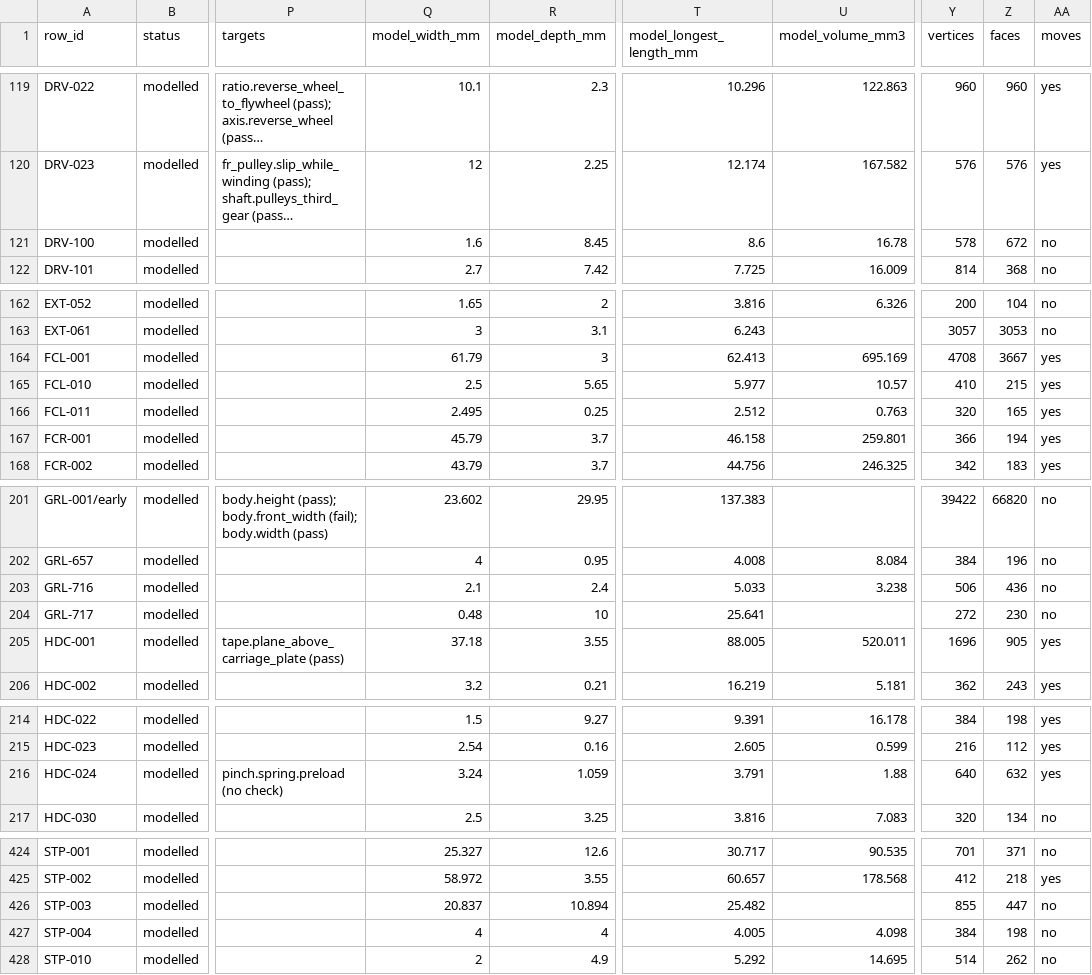
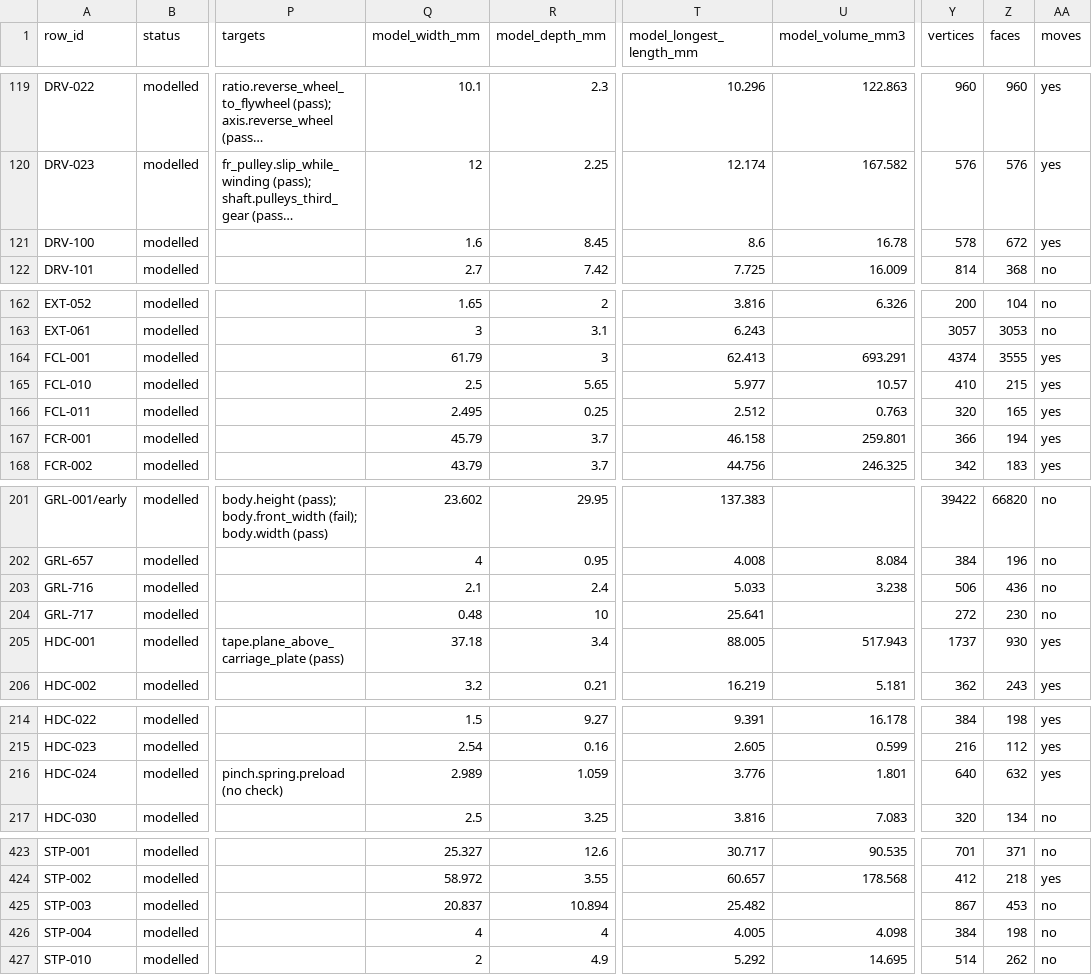
Before and after one commit to NeoVibes/TPS-L2, a CSV file: view/master-parts.csv, drawn as a sheet; only a part is shown, gaps mark what is left out; long unchanged cells end in …; addresses are those after the commit; the diff covers the shown part only; the diff names each change by its address in the sheet, - before the commit and + after, or states it on an @@ line.

```diff
--- a/view/master-parts.csv
+++ b/view/master-parts.csv
-AA121 (moves): no
+AA121 (moves): yes
-U164 (model_volume_mm3): 695.169
+U164 (model_volume_mm3): 693.291
-Y164 (vertices): 4708
+Y164 (vertices): 4374
-Z164 (faces): 3667
+Z164 (faces): 3555
-R205 (model_depth_mm): 3.55
+R205 (model_depth_mm): 3.4
-U205 (model_volume_mm3): 520.011
+U205 (model_volume_mm3): 517.943
-Y205 (vertices): 1696
+Y205 (vertices): 1737
-Z205 (faces): 905
+Z205 (faces): 930
-Q216 (model_width_mm): 3.24
+Q216 (model_width_mm): 2.989
-T216 (model_longest_length_mm): 3.791
+T216 (model_longest_length_mm): 3.776
-U216 (model_volume_mm3): 1.88
+U216 (model_volume_mm3): 1.801
-Y425 (vertices): 855
+Y425 (vertices): 867
-Z425 (faces): 447
+Z425 (faces): 453
```
Also changed, not shown: 1 removed row and 58 edited cells elsewhere in this file, 30 other files.
